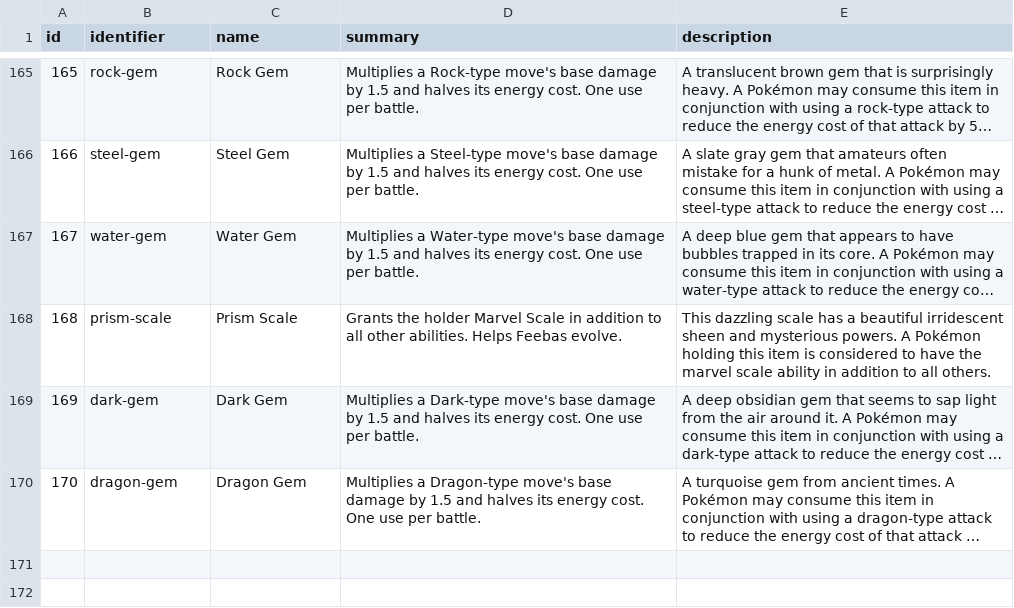
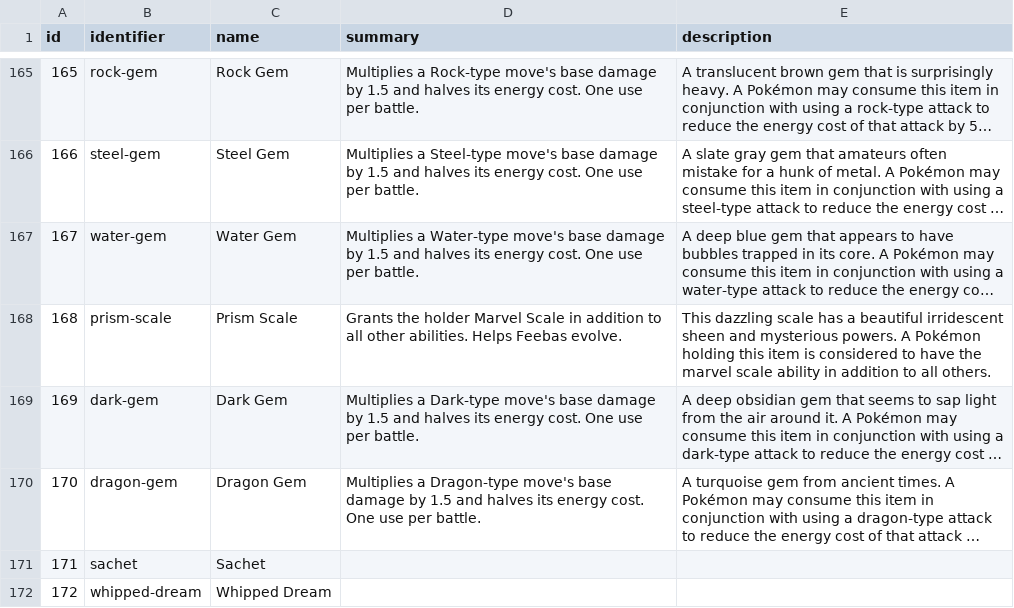
Before and after one commit to CatTrinket/tcod-asb, a CSV file: asb/data/items.csv, drawn as a sheet; only a part is shown, gaps mark what is left out; long unchanged cells end in …; the diff names each change by its address in the sheet, - before the commit and + after, or states it on an @@ line.

```diff
--- a/asb/data/items.csv
+++ b/asb/data/items.csv
+row 171: 171 | sachet | Sachet
+row 172: 172 | whipped-dream | Whipped Dream
```
Also changed, not shown: asb/data/pokemon_species_evolution.csv.
